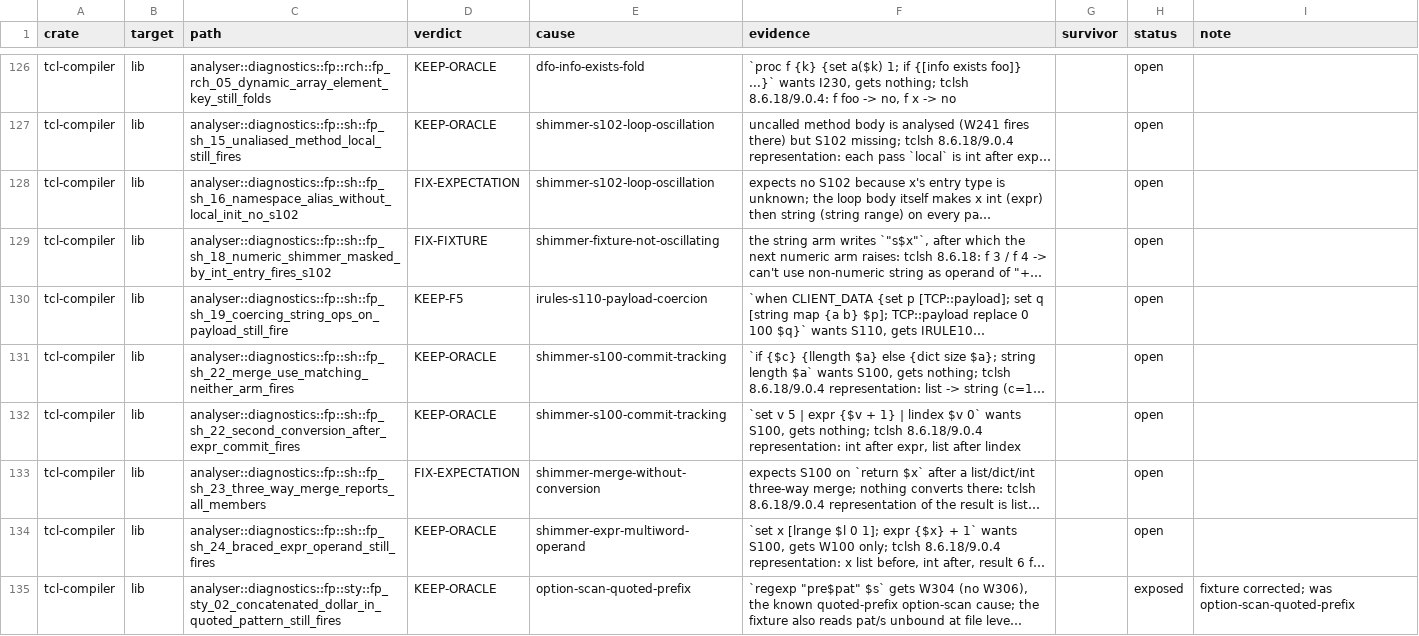
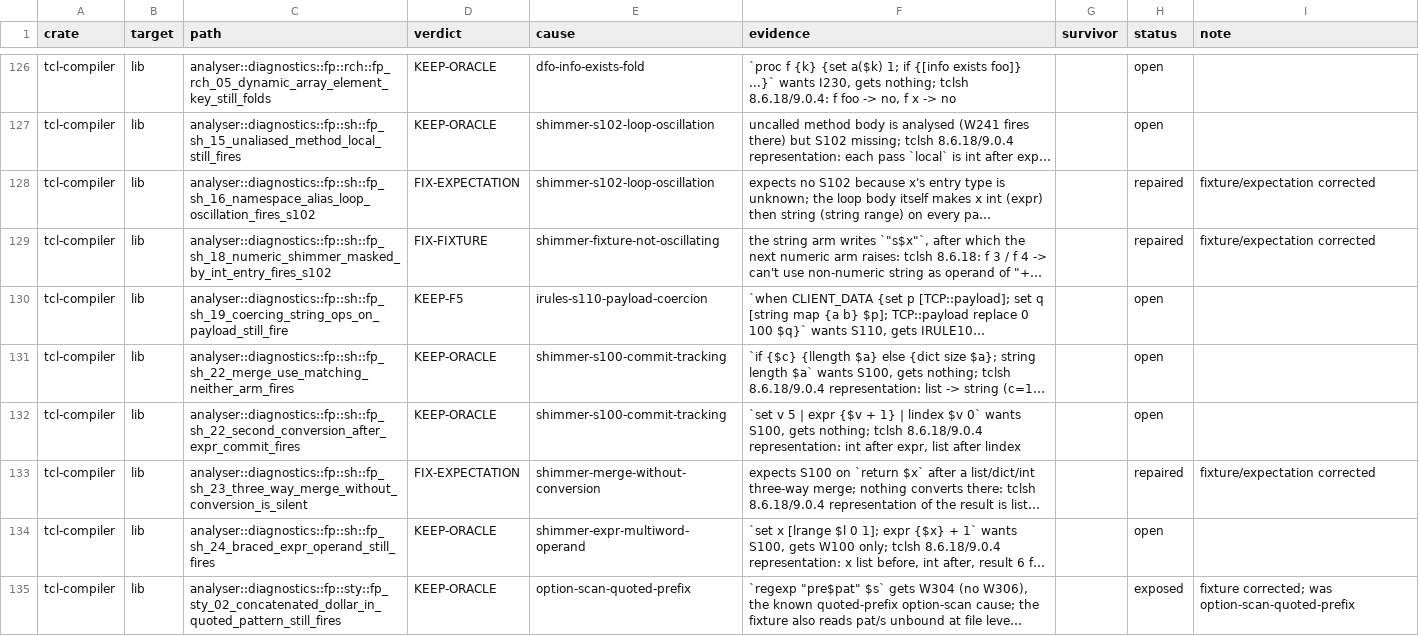
Before and after one commit to bitwisecook/tcl-lsp, a TSV file: docs/work/test-scrub/ledger/diagnostics.tsv, drawn as a sheet; only a part is shown, gaps mark what is left out; long unchanged cells end in …; the diff names each change by its address in the sheet, - before the commit and + after, or states it on an @@ line.

```diff
--- a/docs/work/test-scrub/ledger/diagnostics.tsv
+++ b/docs/work/test-scrub/ledger/diagnostics.tsv
-C128 (path): analyser::diagnostics::fp::sh::fp_sh_16_namespace_alias_without_local_init_no_s102
+C128 (path): analyser::diagnostics::fp::sh::fp_sh_16_namespace_alias_loop_oscillation_fires_s102
-H128:H129 (status): open
+H128:H129 (status): repaired
-I128:I129 (note): (empty)
+I128:I129 (note): fixture/expectation corrected
-C133 (path): analyser::diagnostics::fp::sh::fp_sh_23_three_way_merge_reports_all_members
+C133 (path): analyser::diagnostics::fp::sh::fp_sh_23_three_way_merge_without_conversion_is_silent
-H133 (status): open
+H133 (status): repaired
-I133 (note): (empty)
+I133 (note): fixture/expectation corrected
```
Also changed, not shown: 1 other file.
